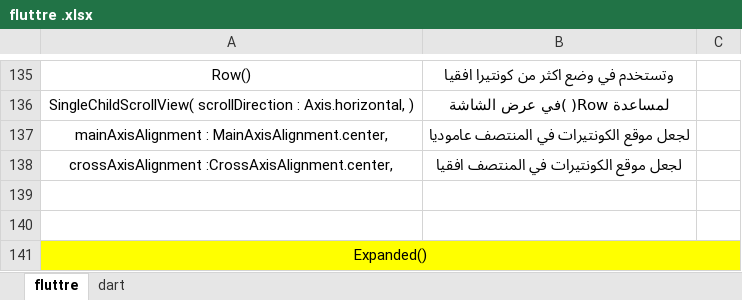
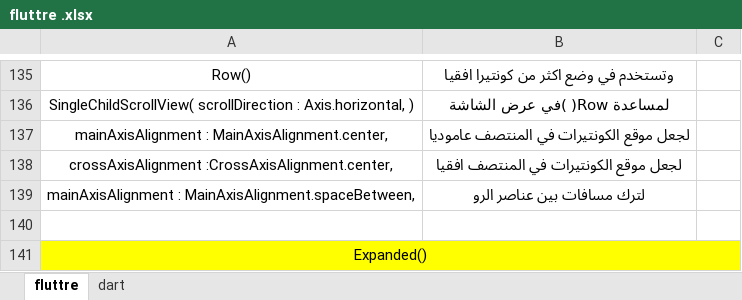
Before and after one commit to fahad3068088/flutter_application_--------, an Excel workbook: fluttre .xlsx, sheet fluttre, drawn as a sheet; only a part is shown, gaps mark what is left out; values as stored, in another font and other column widths than the file's, no borders; the diff names each change by its address in the sheet, - before the commit and + after, or states it on an @@ line.

```diff
--- a/fluttre .xlsx (sheet fluttre)
+++ b/fluttre .xlsx (sheet fluttre)
-row 139: (empty)
+row 139: mainAxisAlignment : MainAxisAlignment.spaceBetween, | لترك مسافات بين عناصر الرو
```
Also changed, not shown: sheet dart, 1 other file.
